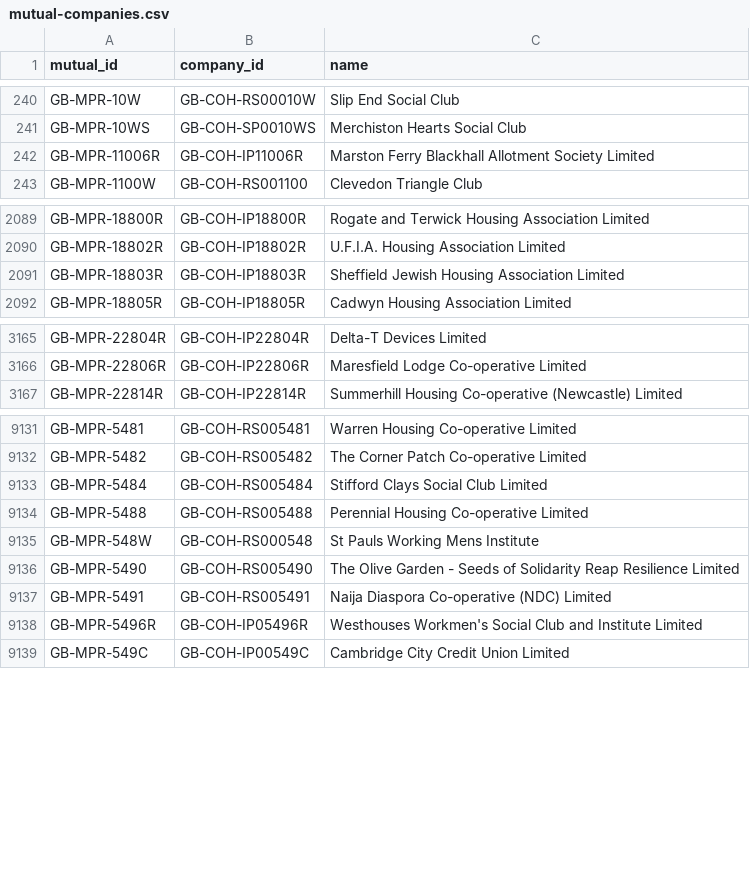
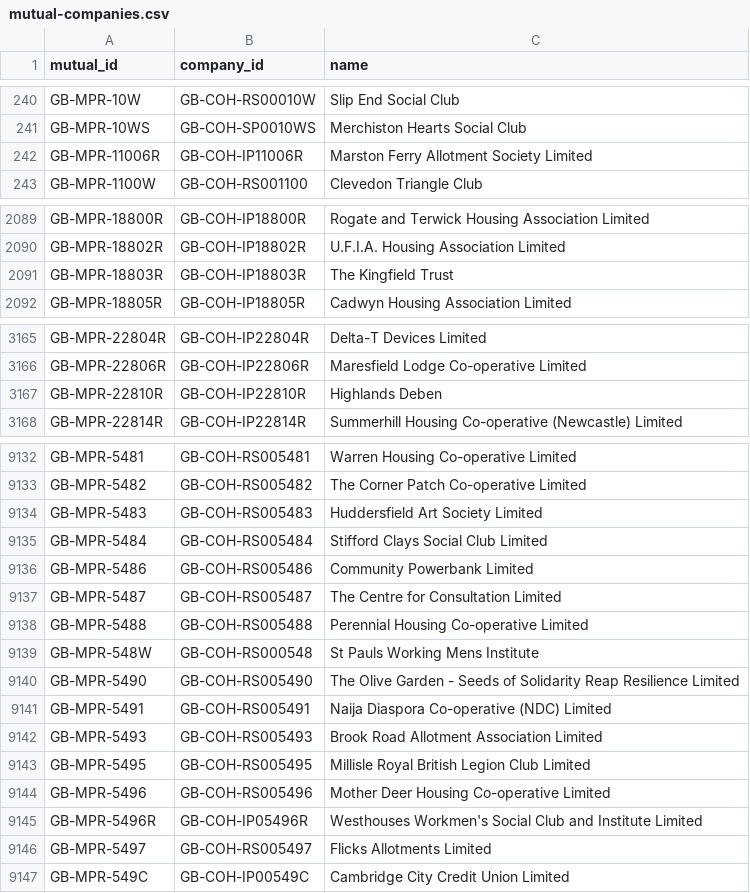
Before and after one commit to drkane/charity-lookups, a CSV file: mutual-companies.csv, drawn as a sheet; only a part is shown, gaps mark what is left out; the diff covers the shown part only.

```diff
--- a/mutual-companies.csv
+++ b/mutual-companies.csv
@@ -241,3 +241,3 @@ GB-MPR-10W,GB-COH-RS00010W,Slip End Social Club
 GB-MPR-10WS,GB-COH-SP0010WS,Merchiston Hearts Social Club
-GB-MPR-11006R,GB-COH-IP11006R,Marston Ferry Blackhall Allotment Society Limited
+GB-MPR-11006R,GB-COH-IP11006R,Marston Ferry Allotment Society Limited
 GB-MPR-1100W,GB-COH-RS001100,Clevedon Triangle Club
@@ -2090,3 +2090,3 @@ GB-MPR-18800R,GB-COH-IP18800R,Rogate and Terwick Housing Association Limited
 GB-MPR-18802R,GB-COH-IP18802R,U.F.I.A. Housing Association Limited
-GB-MPR-18803R,GB-COH-IP18803R,Sheffield Jewish Housing Association Limited
+GB-MPR-18803R,GB-COH-IP18803R,The Kingfield Trust
 GB-MPR-18805R,GB-COH-IP18805R,Cadwyn Housing Association Limited
@@ -3166,2 +3166,3 @@ GB-MPR-22804R,GB-COH-IP22804R,Delta-T Devices Limited
 GB-MPR-22806R,GB-COH-IP22806R,Maresfield Lodge Co-operative Limited
+GB-MPR-22810R,GB-COH-IP22810R,Highlands Deben
 GB-MPR-22814R,GB-COH-IP22814R,Summerhill Housing Co-operative (Newcastle) Limited
@@ -9132,3 +9133,6 @@ GB-MPR-5481,GB-COH-RS005481,Warren Housing Co-operative Limited
 GB-MPR-5482,GB-COH-RS005482,The Corner Patch Co-operative Limited
+GB-MPR-5483,GB-COH-RS005483,Huddersfield Art Society Limited
 GB-MPR-5484,GB-COH-RS005484,Stifford Clays Social Club Limited
+GB-MPR-5486,GB-COH-RS005486,Community Powerbank Limited
+GB-MPR-5487,GB-COH-RS005487,The Centre for Consultation Limited
 GB-MPR-5488,GB-COH-RS005488,Perennial Housing Co-operative Limited
@@ -9137,3 +9141,7 @@ GB-MPR-5490,GB-COH-RS005490,The Olive Garden - Seeds of Solidarity Reap Resilien
 GB-MPR-5491,GB-COH-RS005491,Naija Diaspora Co-operative (NDC) Limited
+GB-MPR-5493,GB-COH-RS005493,Brook Road Allotment Association Limited
+GB-MPR-5495,GB-COH-RS005495,Millisle Royal British Legion Club Limited
+GB-MPR-5496,GB-COH-RS005496,Mother Deer Housing Co-operative Limited
 GB-MPR-5496R,GB-COH-IP05496R,Westhouses Workmen's Social Club and Institute Limited
+GB-MPR-5497,GB-COH-RS005497,Flicks Allotments Limited
 GB-MPR-549C,GB-COH-IP00549C,Cambridge City Credit Union Limited
```
Also changed, not shown: 17 added rows and 11 edited cells elsewhere in this file, charity-reregistrations.csv, cio_company_numbers.csv.
